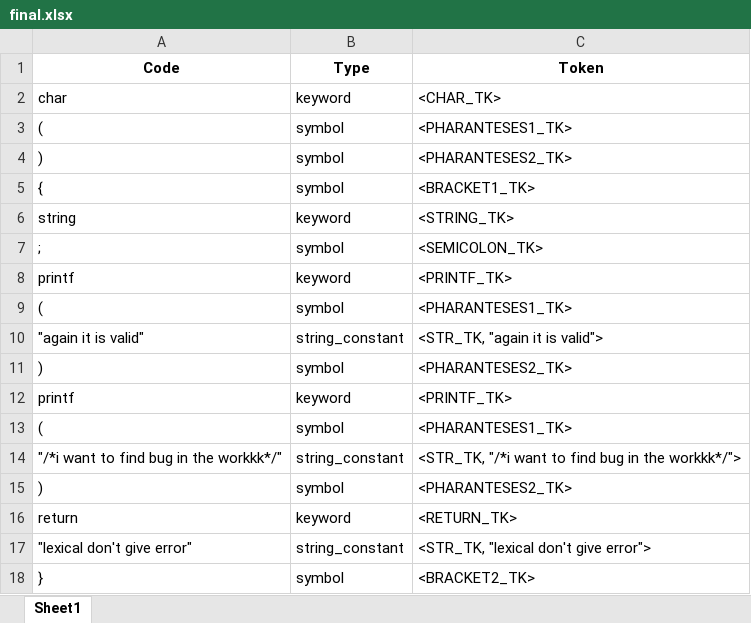
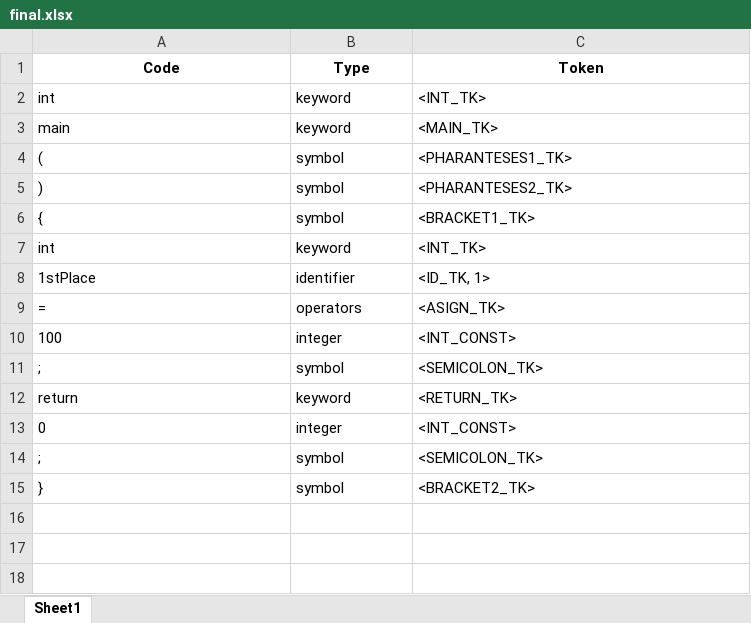
Before and after one commit to yasharzavary/C-Compiler, an Excel workbook: final.xlsx, sheet Sheet1, drawn as a sheet; values as stored, in another font and other column widths than the file's, no borders; removed rows and columns are numbered as before the commit, all else as after; the diff names each change by its address in the sheet, - before the commit and + after, or states it on an @@ line.

Commit message:
identifier selection added and controler done.

```diff
--- a/final.xlsx (sheet Sheet1)
+++ b/final.xlsx (sheet Sheet1)
-row 2: char | keyword | <CHAR_TK>
+row 2: int | keyword | <INT_TK>
+row 3: main | keyword | <MAIN_TK>
-A7 (Code): string
+A7 (Code): int
-C7 (Token): <STRING_TK>
+C7 (Token): <INT_TK>
+row 8: 1stPlace | identifier | <ID_TK, 1>
+row 9: = | operators | <ASIGN_TK>
+row 10: 100 | integer | <INT_CONST>
-row 8: printf | keyword | <PRINTF_TK>
-row 9: ( | symbol | <PHARANTESES1_TK>
-row 10: "again it is valid" | string_constant | <STR_TK, "again it is valid">
-row 11: ) | symbol | <PHARANTESES2_TK>
-row 12: printf | keyword | <PRINTF_TK>
-row 13: ( | symbol | <PHARANTESES1_TK>
-row 14: "/*i want to find bug in the workkk*/" | string_constant | <STR_TK, "/*i want to find bug in the workkk*/">
-row 15: ) | symbol | <PHARANTESES2_TK>
-row 17: "lexical don't give error" | string_constant | <STR_TK, "lexical don't give error">
+row 13: 0 | integer | <INT_CONST>
+row 14: ; | symbol | <SEMICOLON_TK>
```
Also changed, not shown: 2 other files.
